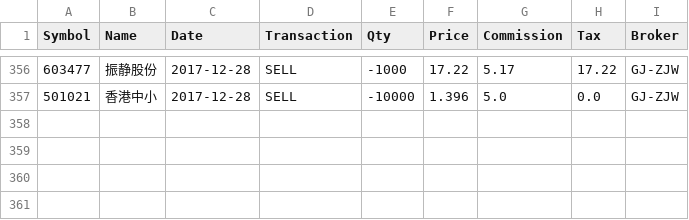
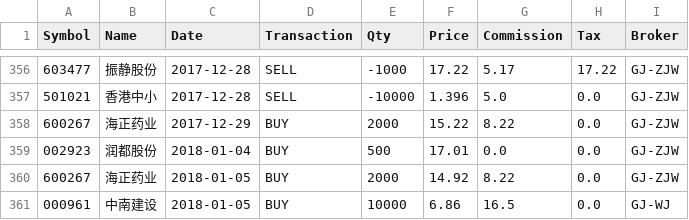
Before and after one commit to rotblade/goldshire, a CSV file: goldshire/csv/trades-cny.csv, drawn as a sheet; only a part is shown, gaps mark what is left out; the diff names each change by its address in the sheet, - before the commit and + after, or states it on an @@ line.

```diff
--- a/goldshire/csv/trades-cny.csv
+++ b/goldshire/csv/trades-cny.csv
+row 358: 600267 | 海正药业 | 2017-12-29 | BUY | 2000 | 15.22 | 8.22 | 0.0 | GJ-ZJW
+row 359: 002923 | 润都股份 | 2018-01-04 | BUY | 500 | 17.01 | 0.0 | 0.0 | GJ-ZJW
+row 360: 600267 | 海正药业 | 2018-01-05 | BUY | 2000 | 14.92 | 8.22 | 0.0 | GJ-ZJW
+row 361: 000961 | 中南建设 | 2018-01-05 | BUY | 10000 | 6.86 | 16.5 | 0.0 | GJ-WJ
```
Also changed, not shown: goldshire/csv/rate-hkd2cny.csv, goldshire/csv/rate-usd2hkd.csv, 6 other files.
